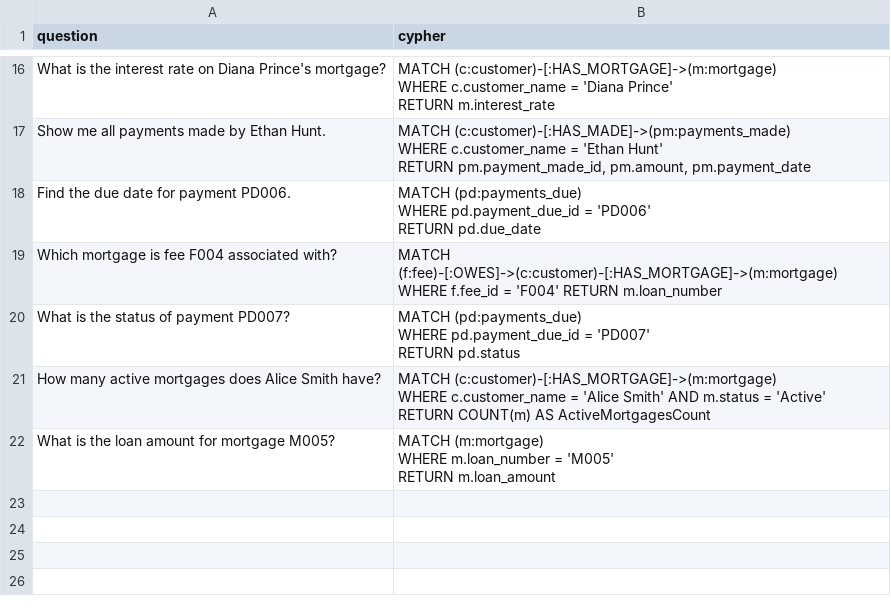
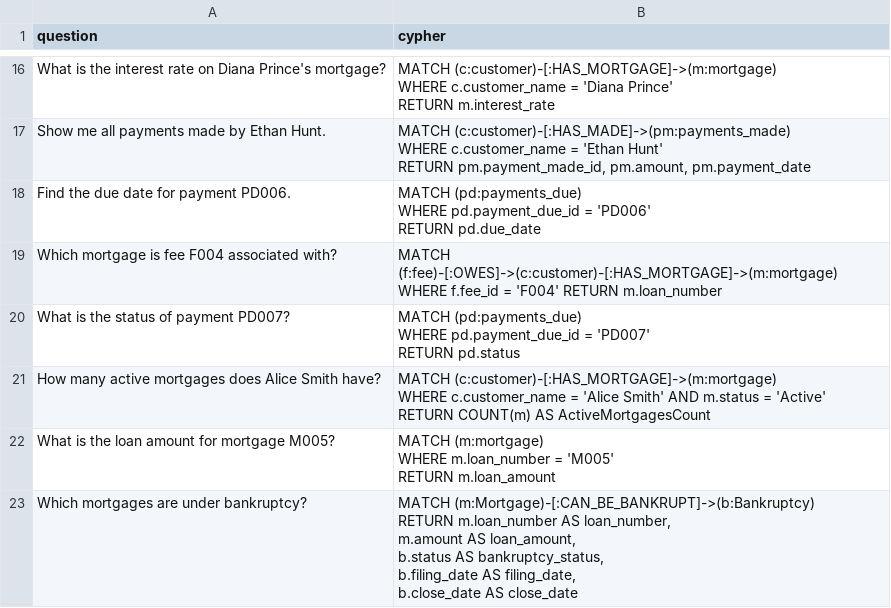
Before and after one commit to tauseef1234/Datasets, a CSV file: example_cypher.csv, drawn as a sheet; only a part is shown, gaps mark what is left out.

Commit message:
Update example_cypher.csv

```diff
--- a/example_cypher.csv
+++ b/example_cypher.csv
@@ -98 +98,9 @@ What is the loan amount for mortgage M005?,"
      "
+Which mortgages are under bankruptcy?,"
+     MATCH (m:Mortgage)-[:CAN_BE_BANKRUPT]->(b:Bankruptcy)
+     RETURN   m.loan_number AS loan_number,
+              m.amount AS loan_amount,
+              b.status AS bankruptcy_status,
+              b.filing_date AS filing_date,
+              b.close_date AS close_date
+     "
```
